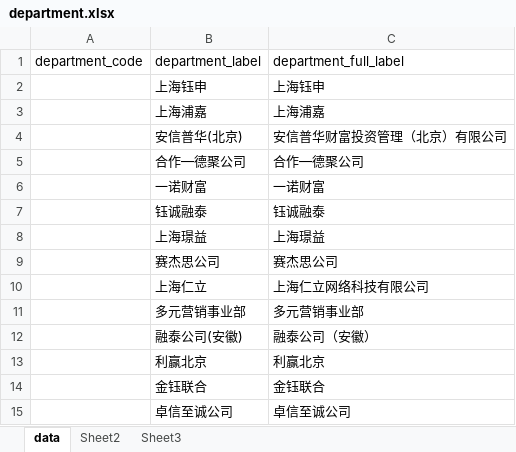
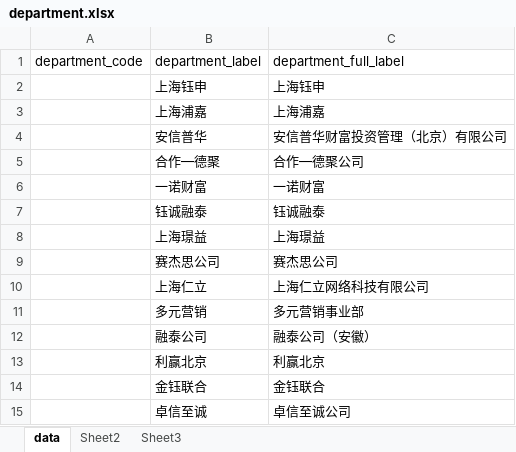
Before and after one commit to favedit/MoScript, an Excel workbook: data/department.xlsx, sheet data, drawn as a sheet; values as stored, in another font and other column widths than the file's, no borders; the diff names each change by its address in the sheet, - before the commit and + after, or states it on an @@ line.

```diff
--- a/data/department.xlsx (sheet data)
+++ b/data/department.xlsx (sheet data)
-B4 (department_label): 安信普华(北京)
+B4 (department_label): 安信普华
-B5 (department_label): 合作—德聚公司
+B5 (department_label): 合作—德聚
-B11 (department_label): 多元营销事业部
+B11 (department_label): 多元营销
-B12 (department_label): 融泰公司(安徽)
+B12 (department_label): 融泰公司
-B15 (department_label): 卓信至诚公司
+B15 (department_label): 卓信至诚
```
Also changed, not shown: 2 other files.
